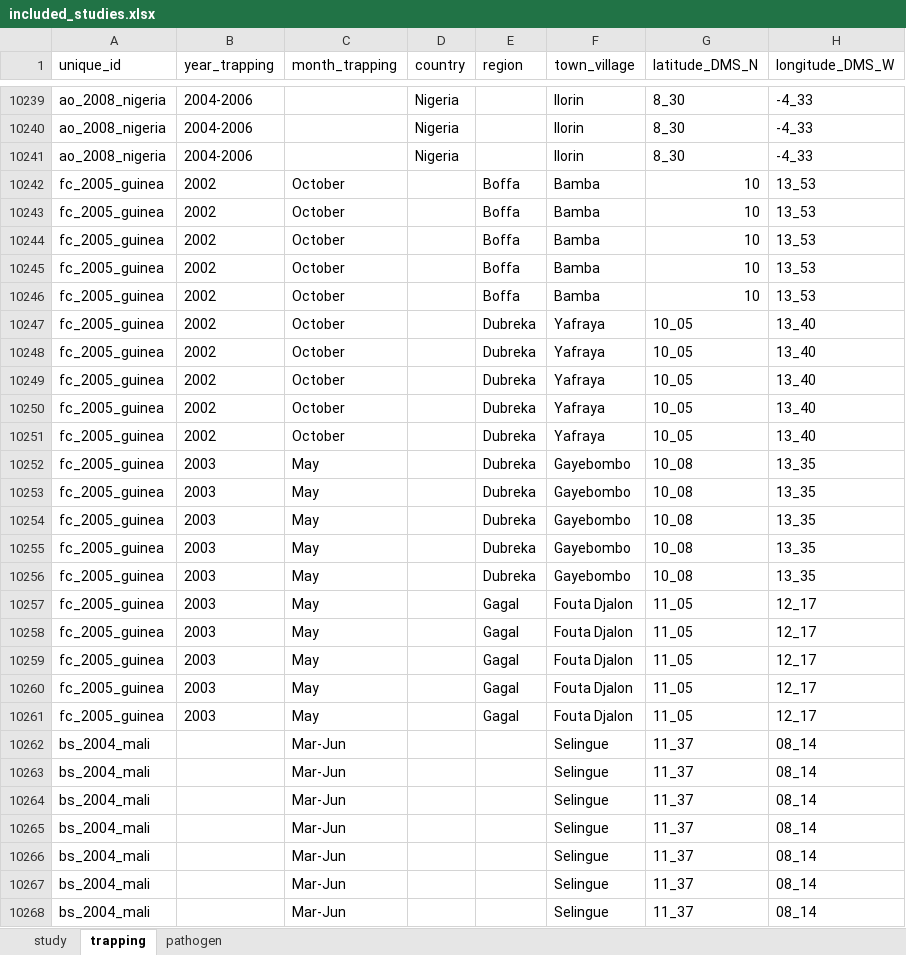
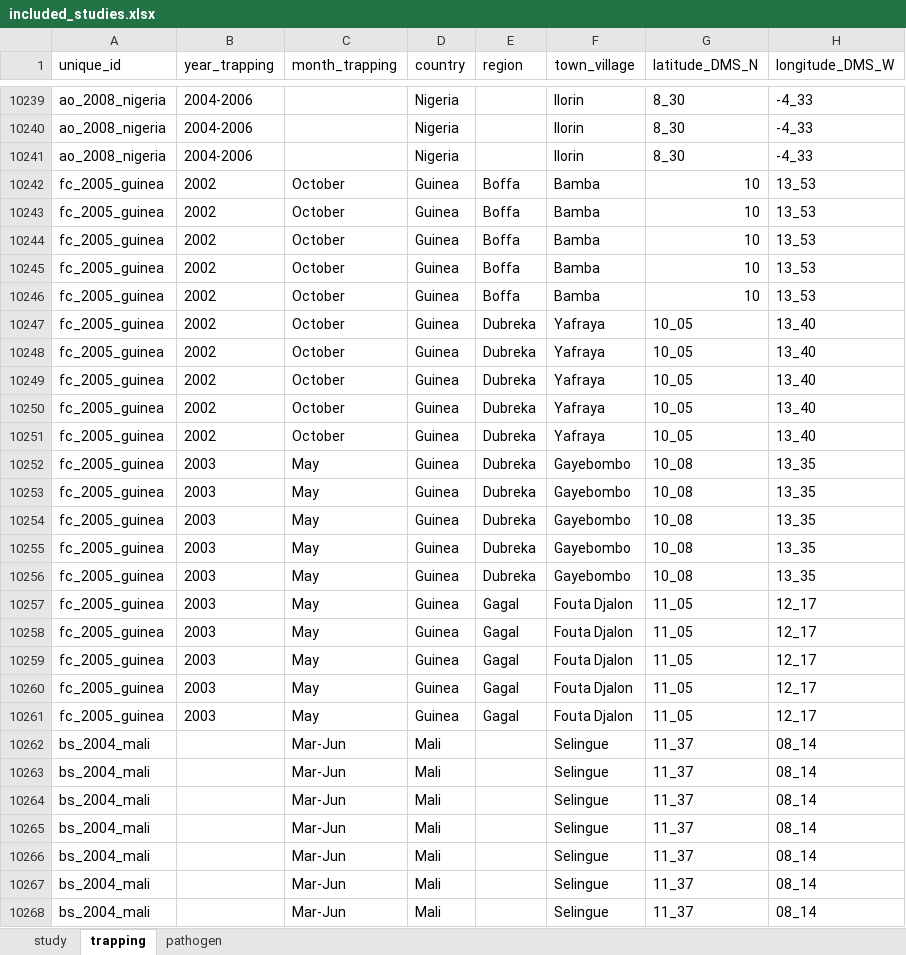
Before and after one commit to DidDrog11/scoping_review, an Excel workbook: data_download/included_studies.xlsx, sheet trapping, drawn as a sheet; only a part is shown, gaps mark what is left out; values as stored, in another font and other column widths than the file's, no borders; charts and pictures not drawn; the diff covers the shown part only; the diff names each change by its address in the sheet, - before the commit and + after, or states it on an @@ line.

Commit message:
sorting coordinate types

```diff
--- a/data_download/included_studies.xlsx (sheet trapping)
+++ b/data_download/included_studies.xlsx (sheet trapping)
-D10242:D10261 (country): (empty)
+D10242:D10261 (country): Guinea
-D10262:D10268 (country): (empty)
+D10262:D10268 (country): Mali
```
Also changed, not shown: 140 edited cells elsewhere in this sheet, sheet pathogen, 31 other files.
